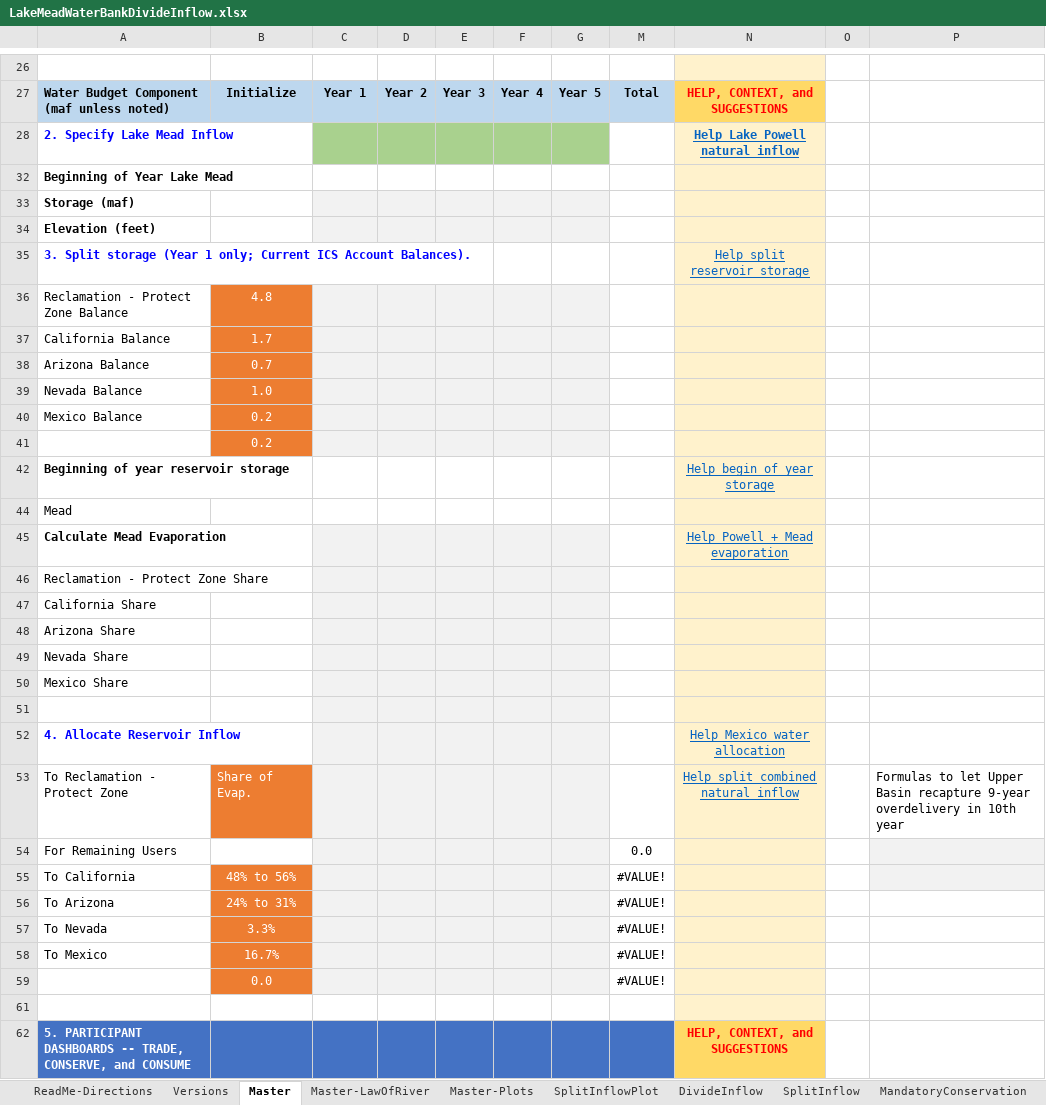
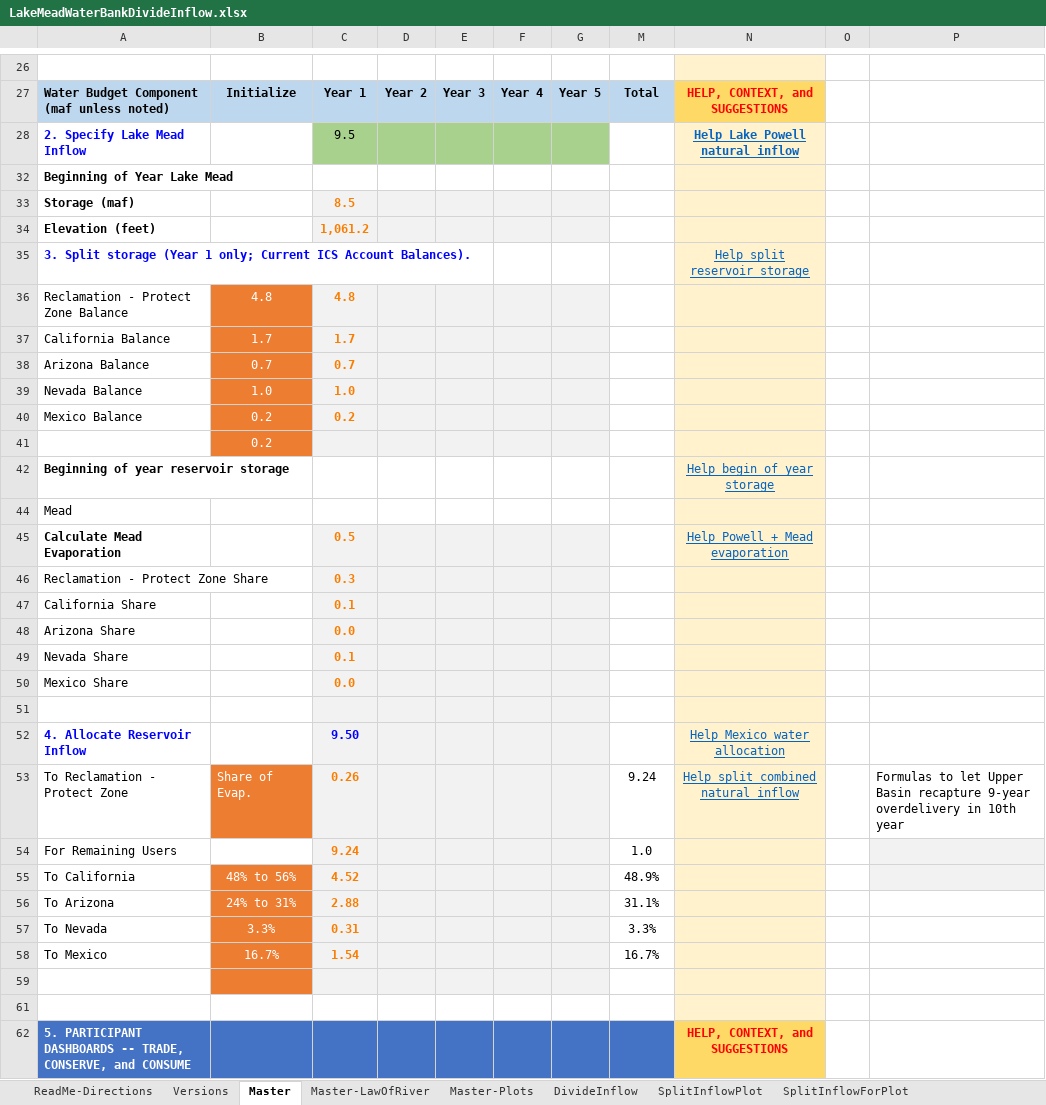
Before and after one commit to dzeke/ColoradoRiverCollaborate, an Excel workbook: LakeMeadWaterBankDivideInflow/LakeMeadWaterBankDivideInflow.xlsx, sheet Master, drawn as a sheet; only a part is shown, gaps mark what is left out; values as stored, in another font and other column widths than the file's, no borders; conditional formats not drawn; the diff covers the shown part only; the diff names each change by its address in the sheet, - before the commit and + after, or states it on an @@ line.

```diff
--- a/LakeMeadWaterBankDivideInflow/LakeMeadWaterBankDivideInflow.xlsx (sheet Master)
+++ b/LakeMeadWaterBankDivideInflow/LakeMeadWaterBankDivideInflow.xlsx (sheet Master)
-sheet tab: SplitInflow
+sheet tab: SplitInflowForPlot
@@ sheet tab order changed: ReadMe-Directions | Versions | Master | Master-LawOfRiver | Master-Plots | DivideInflow | SplitInflowPlot | SplitInflowForPlot @@
-C28: (empty)
+C28: 9.5
-C33: (empty)
+C33: 8.5
-C34: (empty)
+C34: 1,061.2
-C36: (empty)
+C36: 4.8
-C37: (empty)
+C37: 1.7
-C38: (empty)
+C38: 0.7
-C39: (empty)
+C39: 1.0
-C40: (empty)
+C40: 0.2
-C45: (empty)
+C45: 0.5
-C46: (empty)
+C46: 0.3
-C47: (empty)
+C47: 0.1
-C48: (empty)
+C48: 0.0
-C49: (empty)
+C49: 0.1
-C50: (empty)
+C50: 0.0
-C52: (empty)
+C52: 9.50
-C53: (empty)
+C53: 0.26
-M53: (empty)
+M53: 9.24
-C54: (empty)
+C54: 9.24
-M54: 0.0
+M54: 1.0
-C55: (empty)
+C55: 4.52
-M55: #VALUE!
+M55: 48.9%
-C56: (empty)
+C56: 2.88
-M56: #VALUE!
+M56: 31.1%
-C57: (empty)
+C57: 0.31
-M57: #VALUE!
+M57: 3.3%
-C58: (empty)
+C58: 1.54
-M58: #VALUE!
+M58: 16.7%
-row 59:  | 0.0 |  |  |  |  |  | #VALUE!
+row 59: (empty)
```
Also changed, not shown: 33 edited cells elsewhere in this sheet, sheet Master-LawOfRiver, sheet ReadMe-Directions, sheet Versions, sheet SplitInflowForPlot, formulas that keep their value, hidden cells, charts or pictures.
